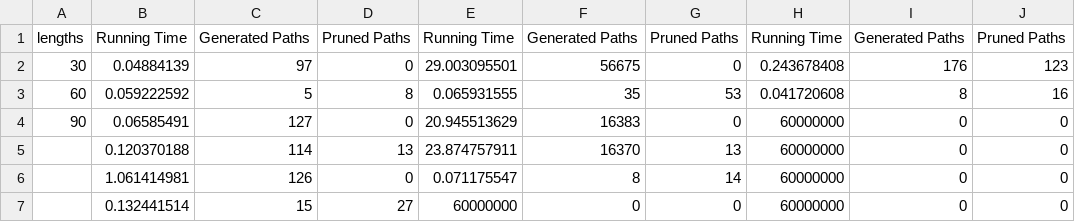
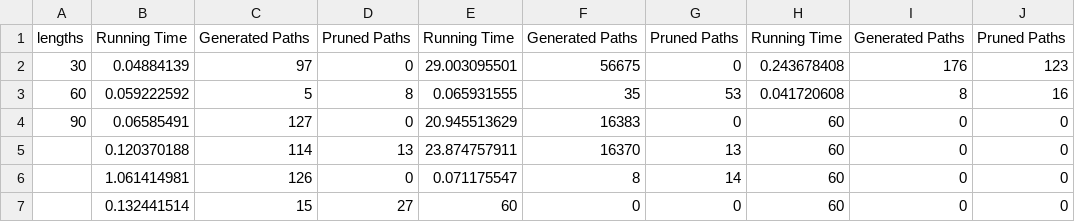
Before and after one commit to ovda96/INFOMPSV-wlp, a CSV file: corr.csv, drawn as a sheet.

```diff
--- a/corr.csv
+++ b/corr.csv
@@ -3,5 +3,5 @@ lengths,Running Time,Generated Paths,Pruned Paths,Running Time,Generated Paths,P
 60,0.059222592,5,8,0.065931555,35,53,0.041720608,8,16
-90,0.06585491,127,0,20.945513629,16383,0,60000000,0,0
-,0.120370188,114,13,23.874757911,16370,13,60000000,0,0
-,1.061414981,126,0,0.071175547,8,14,60000000,0,0
-,0.132441514,15,27,60000000,0,0,60000000,0,0
+90,0.06585491,127,0,20.945513629,16383,0,60,0,0
+,0.120370188,114,13,23.874757911,16370,13,60,0,0
+,1.061414981,126,0,0.071175547,8,14,60,0,0
+,0.132441514,15,27,60,0,0,60,0,0
```
Also changed, not shown: 1 other file.
